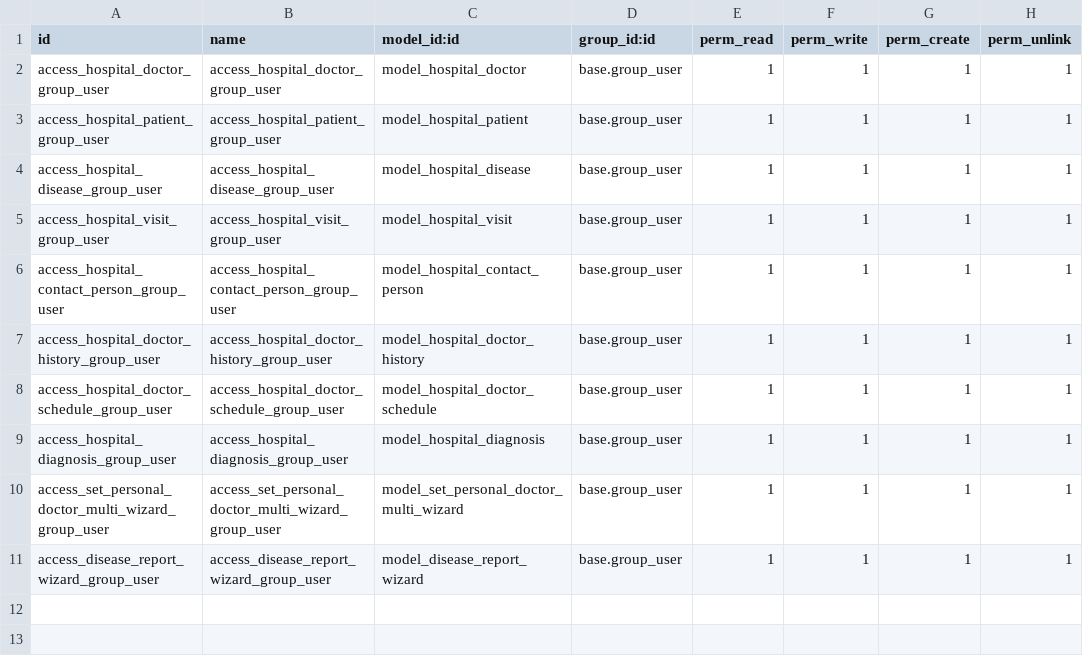
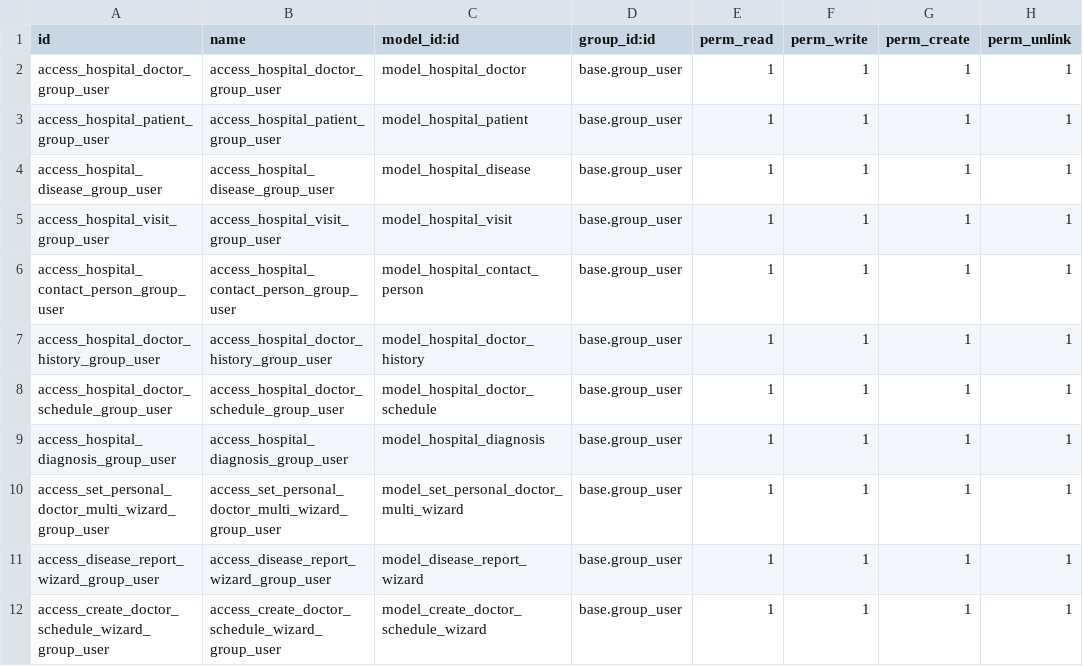
Before and after one commit to Dales-Kas/odoo_lesson2, a CSV file: hr_hospital/security/ir.model.access.csv, drawn as a sheet; the diff names each change by its address in the sheet, - before the commit and + after, or states it on an @@ line.

Commit message:
[ADD] models, views, etc for lesson3

```diff
--- a/hr_hospital/security/ir.model.access.csv
+++ b/hr_hospital/security/ir.model.access.csv
+row 12: access_create_doctor_schedule_wizard_group_user | access_create_doctor_schedule_wizard_group_user | model_create_doctor_schedule_wizard | base.group_user | 1 | 1 | 1 | 1
```
Also changed, not shown: 11 other files.
